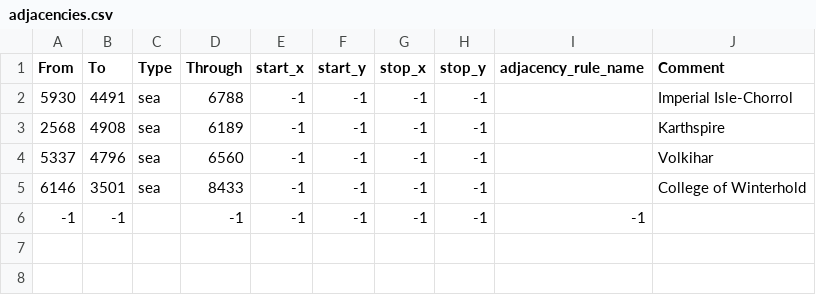
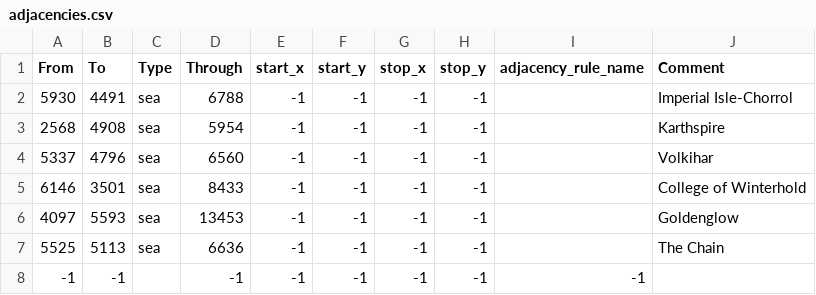
Before and after one commit to generalisofficial/dragonborn-hoi4, a CSV file: map/adjacencies.csv, drawn as a sheet.

```diff
--- a/map/adjacencies.csv
+++ b/map/adjacencies.csv
@@ -2,5 +2,7 @@ From;To;Type;Through;start_x;start_y;stop_x;stop_y;adjacency_rule_name;Comment
 5930;4491;sea;6788;-1;-1;-1;-1;;Imperial Isle-Chorrol
-2568;4908;sea;6189;-1;-1;-1;-1;;Karthspire
+2568;4908;sea;5954;-1;-1;-1;-1;;Karthspire
 5337;4796;sea;6560;-1;-1;-1;-1;;Volkihar
 6146;3501;sea;8433;-1;-1;-1;-1;;College of Winterhold
+4097;5593;sea;13453;-1;-1;-1;-1;;Goldenglow
+5525;5113;sea;6636;-1;-1;-1;-1;;The Chain
 -1;-1;;-1;-1;-1;-1;-1;-1
```
Also changed, not shown: map/definition.csv, 46 other files.
